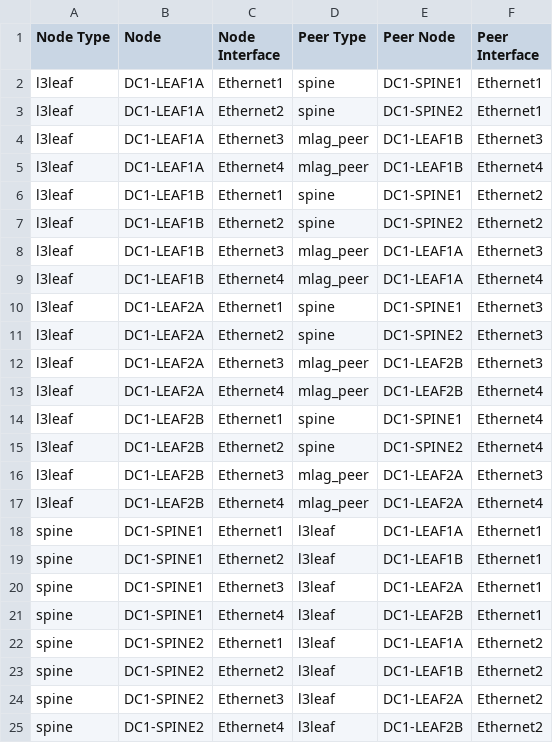
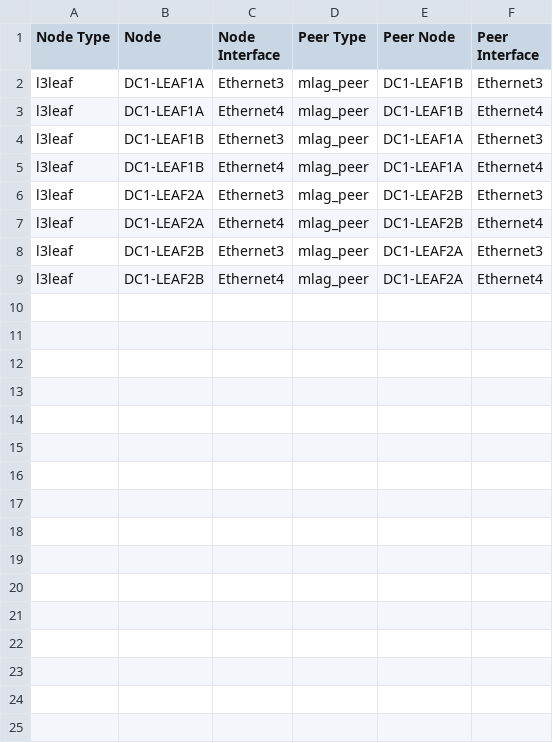
Before and after one commit to ksdeck1/ansible-avd-cloudvision-demo, a CSV file: inventory/documentation/fabric/DC1_FABRIC-topology.csv, drawn as a sheet; the diff names each change by its address in the sheet, - before the commit and + after, or states it on an @@ line.

```diff
--- a/inventory/documentation/fabric/DC1_FABRIC-topology.csv
+++ b/inventory/documentation/fabric/DC1_FABRIC-topology.csv
-row 2: l3leaf | DC1-LEAF1A | Ethernet1 | spine | DC1-SPINE1 | Ethernet1
-row 3: l3leaf | DC1-LEAF1A | Ethernet2 | spine | DC1-SPINE2 | Ethernet1
-row 6: l3leaf | DC1-LEAF1B | Ethernet1 | spine | DC1-SPINE1 | Ethernet2
-row 7: l3leaf | DC1-LEAF1B | Ethernet2 | spine | DC1-SPINE2 | Ethernet2
-row 10: l3leaf | DC1-LEAF2A | Ethernet1 | spine | DC1-SPINE1 | Ethernet3
-row 11: l3leaf | DC1-LEAF2A | Ethernet2 | spine | DC1-SPINE2 | Ethernet3
-row 14: l3leaf | DC1-LEAF2B | Ethernet1 | spine | DC1-SPINE1 | Ethernet4
-row 15: l3leaf | DC1-LEAF2B | Ethernet2 | spine | DC1-SPINE2 | Ethernet4
-row 18: spine | DC1-SPINE1 | Ethernet1 | l3leaf | DC1-LEAF1A | Ethernet1
-row 19: spine | DC1-SPINE1 | Ethernet2 | l3leaf | DC1-LEAF1B | Ethernet1
-row 20: spine | DC1-SPINE1 | Ethernet3 | l3leaf | DC1-LEAF2A | Ethernet1
-row 21: spine | DC1-SPINE1 | Ethernet4 | l3leaf | DC1-LEAF2B | Ethernet1
-row 22: spine | DC1-SPINE2 | Ethernet1 | l3leaf | DC1-LEAF1A | Ethernet2
-row 23: spine | DC1-SPINE2 | Ethernet2 | l3leaf | DC1-LEAF1B | Ethernet2
-row 24: spine | DC1-SPINE2 | Ethernet3 | l3leaf | DC1-LEAF2A | Ethernet2
-row 25: spine | DC1-SPINE2 | Ethernet4 | l3leaf | DC1-LEAF2B | Ethernet2
```
Also changed, not shown: 31 other files.
